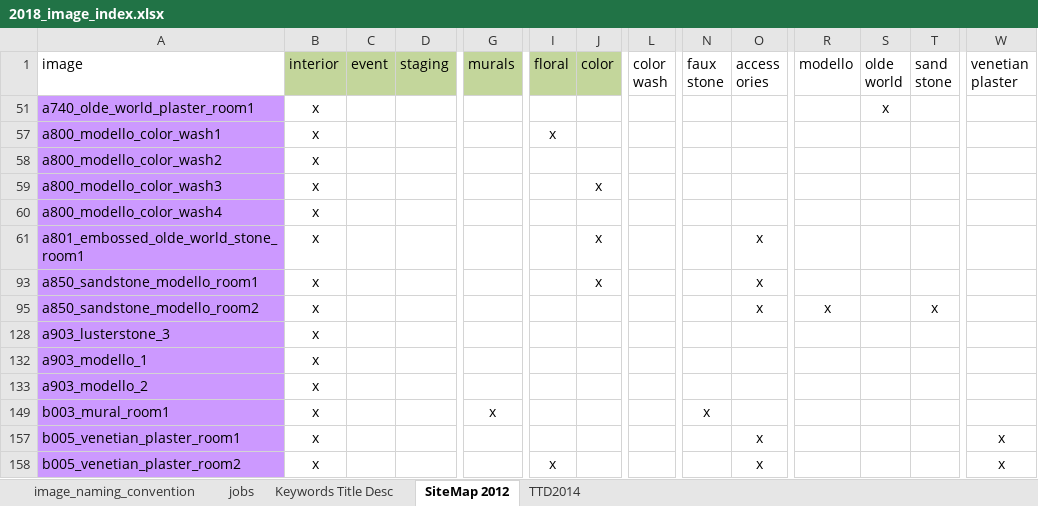
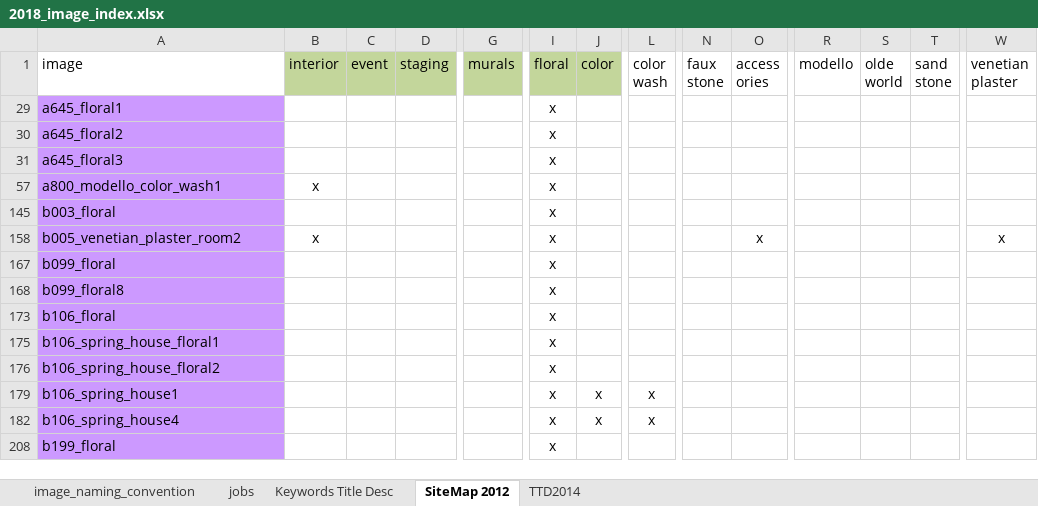
Before and after one commit to paulbradstein/FS, an Excel workbook: 2018_image_index.xlsx, sheet SiteMap 2012, drawn as a sheet; only a part is shown, gaps mark what is left out; values as stored, in another font and other column widths than the file's, no borders; removed rows and columns are numbered as before the commit, all else as after; rows hold the shown columns only; the diff names each change by its address in the sheet, - before the commit and + after, or states it on an @@ line.

```diff
--- a/2018_image_index.xlsx (sheet SiteMap 2012)
+++ b/2018_image_index.xlsx (sheet SiteMap 2012)
@@ row 51 hidden: a740_olde_world_plaster_room1 | x |  |  |  |  |  |  |  |  |  | x @@
@@ row 29 unhidden: a645_floral1 |  |  |  |  | x @@
@@ row 30 unhidden: a645_floral2 |  |  |  |  | x @@
@@ row 31 unhidden: a645_floral3 |  |  |  |  | x @@
@@ row 58 hidden: a800_modello_color_wash2 | x @@
@@ row 59 hidden: a800_modello_color_wash3 | x |  |  |  |  | x @@
@@ row 60 hidden: a800_modello_color_wash4 | x @@
@@ row 61 hidden: a801_embossed_olde_world_stone_room1 | x |  |  |  |  | x |  |  | x @@
@@ row 93 hidden: a850_sandstone_modello_room1 | x |  |  |  |  | x |  |  | x @@
@@ row 95 hidden: a850_sandstone_modello_room2 | x |  |  |  |  |  |  |  | x | x |  | x @@
@@ row 128 hidden: a903_lusterstone_3 | x @@
@@ row 132 hidden: a903_modello_1 | x @@
@@ row 133 hidden: a903_modello_2 | x @@
@@ row 149 hidden: b003_mural_room1 | x |  |  | x |  |  |  | x @@
@@ row 157 hidden: b005_venetian_plaster_room1 | x |  |  |  |  |  |  |  | x |  |  |  | x @@
@@ row 145 unhidden: b003_floral |  |  |  |  | x @@
@@ row 167 unhidden: b099_floral |  |  |  |  | x @@
@@ row 168 unhidden: b099_floral8 |  |  |  |  | x @@
@@ row 173 unhidden: b106_floral |  |  |  |  | x @@
@@ row 175 unhidden: b106_spring_house_floral1 |  |  |  |  | x @@
@@ row 176 unhidden: b106_spring_house_floral2 |  |  |  |  | x @@
@@ row 179 unhidden: b106_spring_house1 |  |  |  |  | x | x | x @@
@@ row 182 unhidden: b106_spring_house4 |  |  |  |  | x | x | x @@
@@ row 208 unhidden: b199_floral |  |  |  |  | x @@
```
Also changed, not shown: 2 other files.
